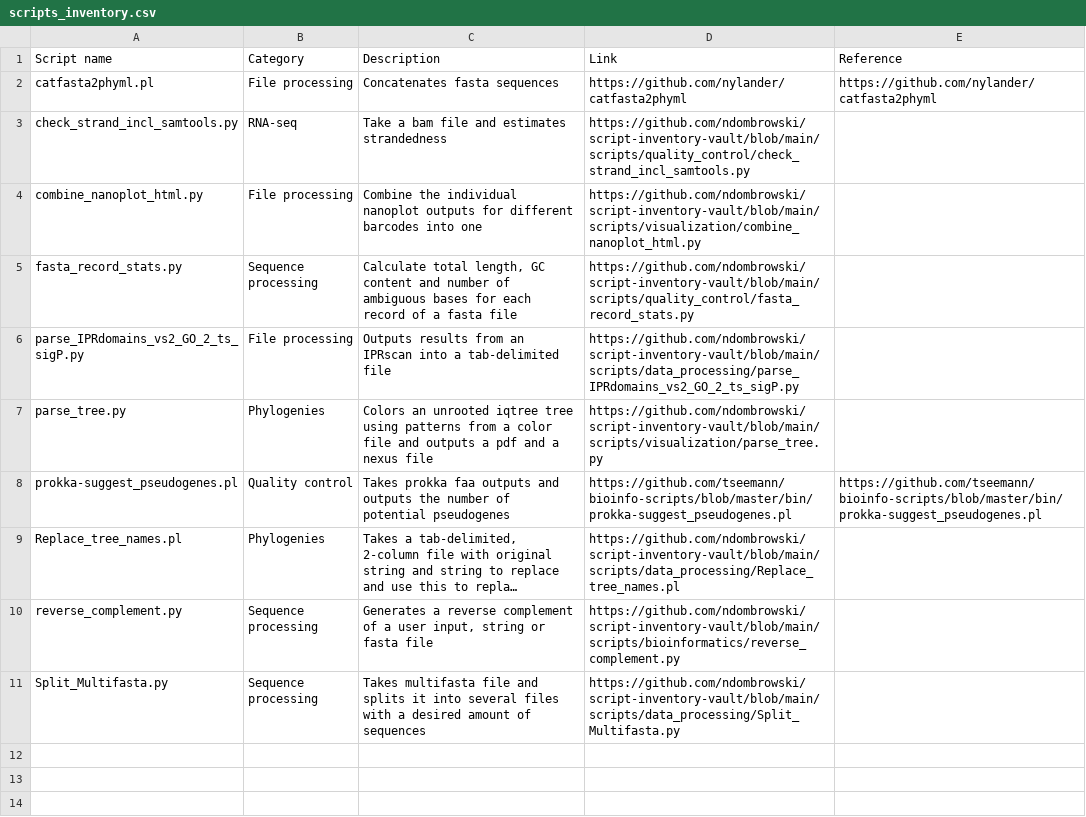
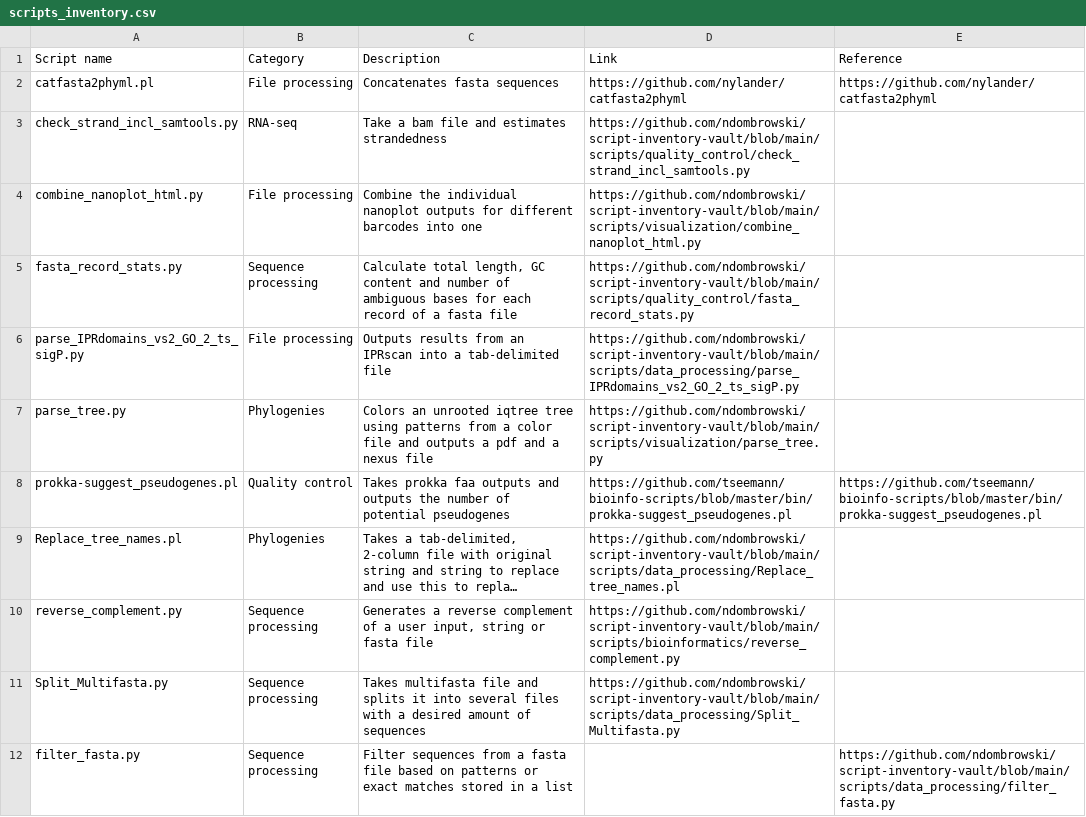
Before and after one commit to ScienceParkStudyGroup/ibed-bioinformatics-page, a CSV file: data/scripts_inventory.csv, drawn as a sheet; long unchanged cells end in …; the diff names each change by its address in the sheet, - before the commit and + after, or states it on an @@ line.

Commit message:
add screen_fasta info

```diff
--- a/data/scripts_inventory.csv
+++ b/data/scripts_inventory.csv
+row 12: filter_fasta.py | Sequence processing | Filter sequences from a fasta file based on patterns or exact matches stored in a list |  | https://github.com/ndombrowski/script-inventory-vault/blob/main/scripts/data_processing/filter_fasta.py
```
Also changed, not shown: 2 other files.
